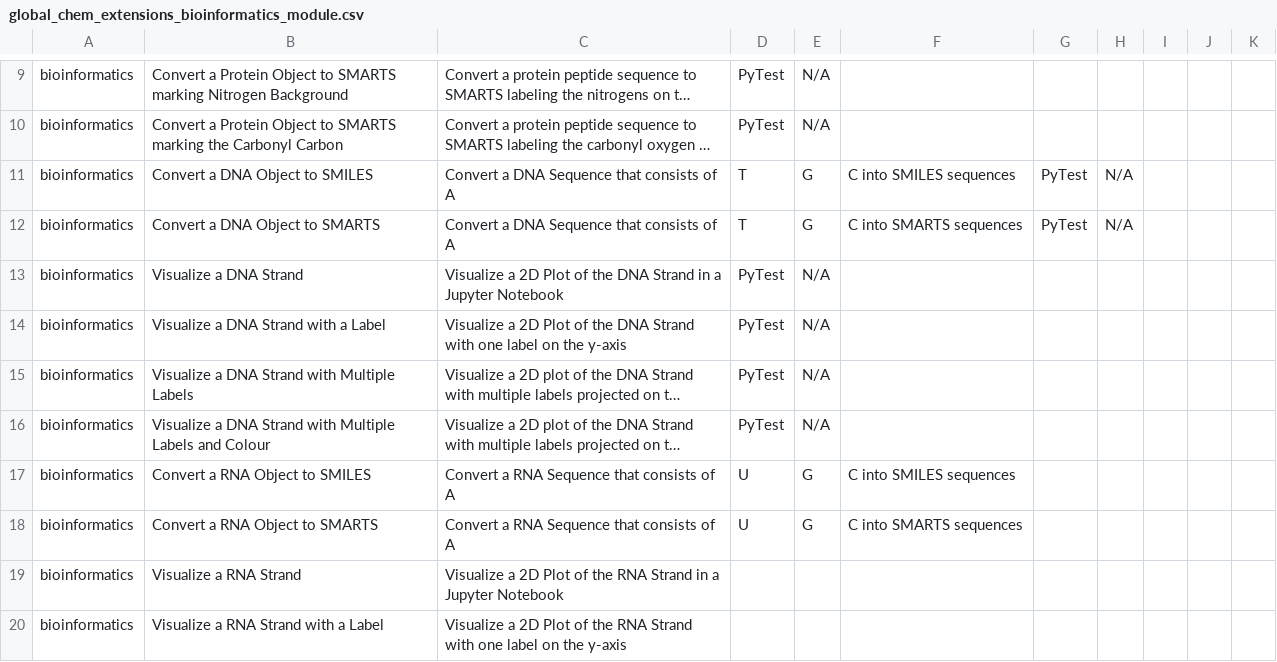
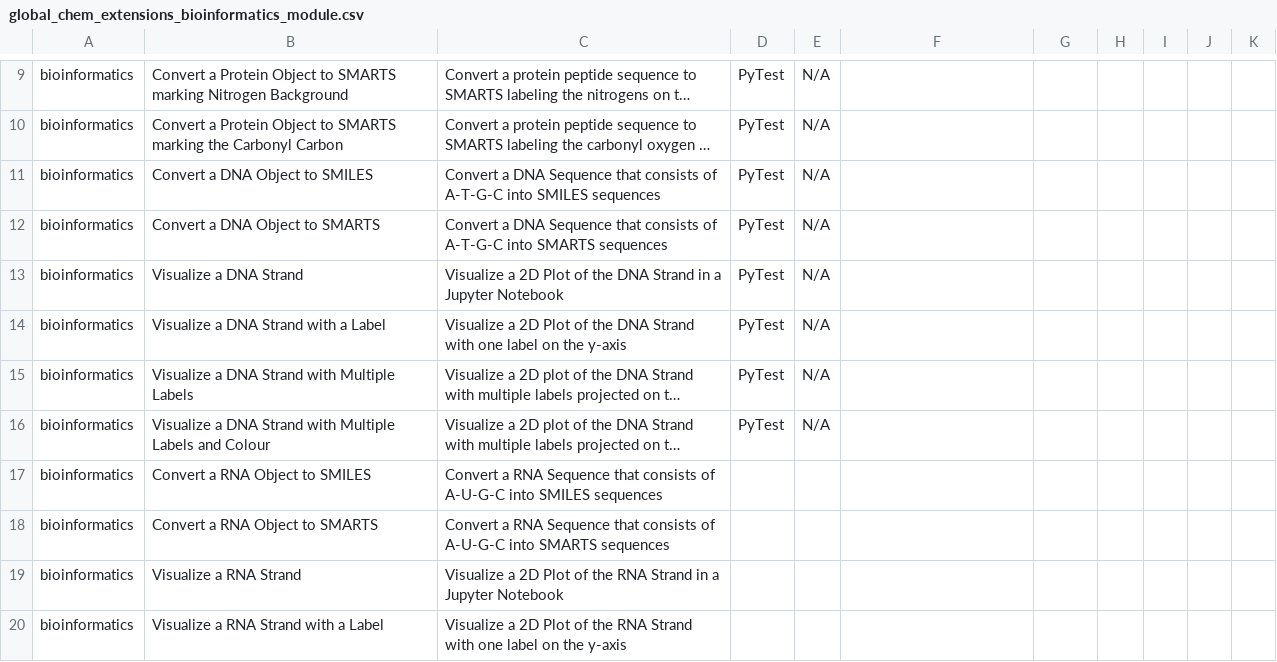
Before and after one commit to Global-Chem/global-chem, a CSV file: quality_assurance/global_chem_extensions_bioinformatics_module.csv, drawn as a sheet; only a part is shown, gaps mark what is left out; long unchanged cells end in …; the diff names each change by its address in the sheet, - before the commit and + after, or states it on an @@ line.

Commit message:
Update global_chem_extensions_bioinformatics_module.csv

```diff
--- a/quality_assurance/global_chem_extensions_bioinformatics_module.csv
+++ b/quality_assurance/global_chem_extensions_bioinformatics_module.csv
-C11: …consists of A
+C11: …consists of A-T-G-C into SMILES sequences
-D11:D12: T
+D11:D12: PyTest
-E11:E12: G
+E11:E12: N/A
-F11: C into SMILES sequences
+F11: (empty)
-G11:G12: PyTest
+G11:G12: (empty)
-H11:H12: N/A
+H11:H12: (empty)
-C12: …consists of A
+C12: …consists of A-T-G-C into SMARTS sequences
-F12: C into SMARTS sequences
+F12: (empty)
-C17: …consists of A
+C17: …consists of A-U-G-C into SMILES sequences
-D17:D18: U
+D17:D18: (empty)
-E17:E18: G
+E17:E18: (empty)
-F17: C into SMILES sequences
+F17: (empty)
-C18: …consists of A
+C18: …consists of A-U-G-C into SMARTS sequences
-F18: C into SMARTS sequences
+F18: (empty)
```
